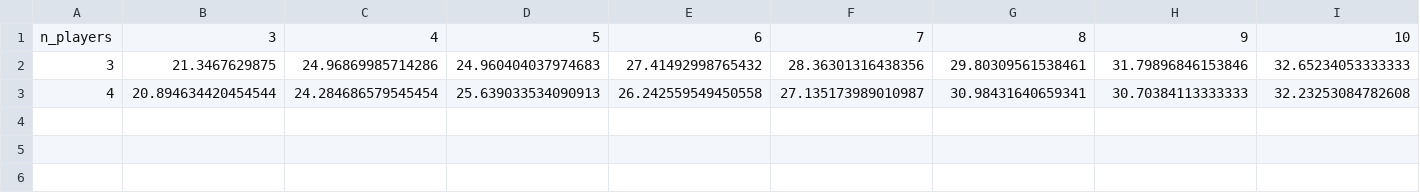
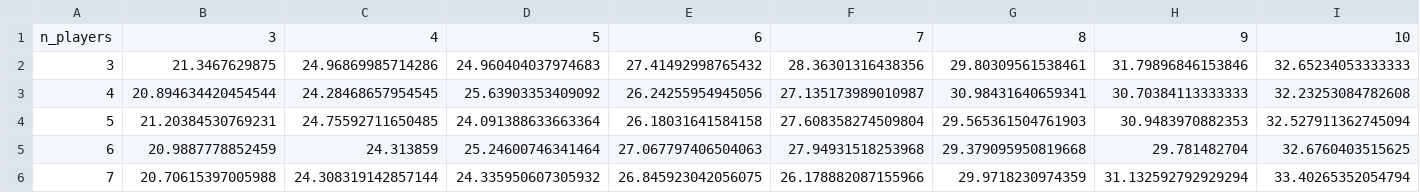
Before and after one commit to olalikeola/lazIR_tag, a CSV file: script/sim_results/node_failure=True.csv, drawn as a sheet.

```diff
--- a/script/sim_results/node_failure=True.csv
+++ b/script/sim_results/node_failure=True.csv
@@ -2,2 +2,5 @@ n_players,3,4,5,6,7,8,9,10
 3,21.3467629875,24.96869985714286,24.960404037974683,27.41492998765432,28.36301316438356,29.80309561538461,31.79896846153846,32.65234053333333
-4,20.894634420454544,24.284686579545454,25.639033534090913,26.242559549450558,27.135173989010987,30.98431640659341,30.70384113333333,32.23253084782608
+4,20.894634420454544,24.28468657954545,25.63903353409092,26.24255954945056,27.135173989010987,30.98431640659341,30.70384113333333,32.23253084782608
+5,21.20384530769231,24.75592711650485,24.091388633663364,26.18031641584158,27.608358274509804,29.565361504761903,30.9483970882353,32.527911362745094
+6,20.9887778852459,24.313859,25.24600746341464,27.067797406504063,27.94931518253968,29.379095950819668,29.781482704,32.6760403515625
+7,20.70615397005988,24.308319142857144,24.335950607305932,26.845923042056075,26.178882087155966,29.9718230974359,31.132592792929294,33.40265352054794
```
Also changed, not shown: script/sim_results/node_failure=False.csv.
